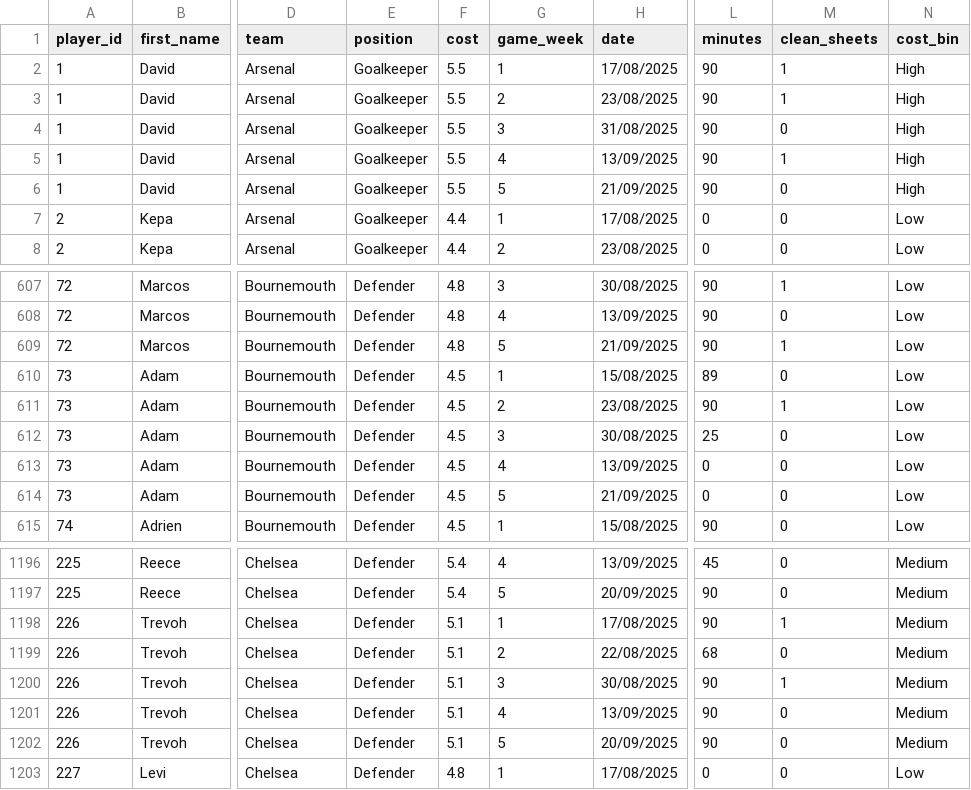
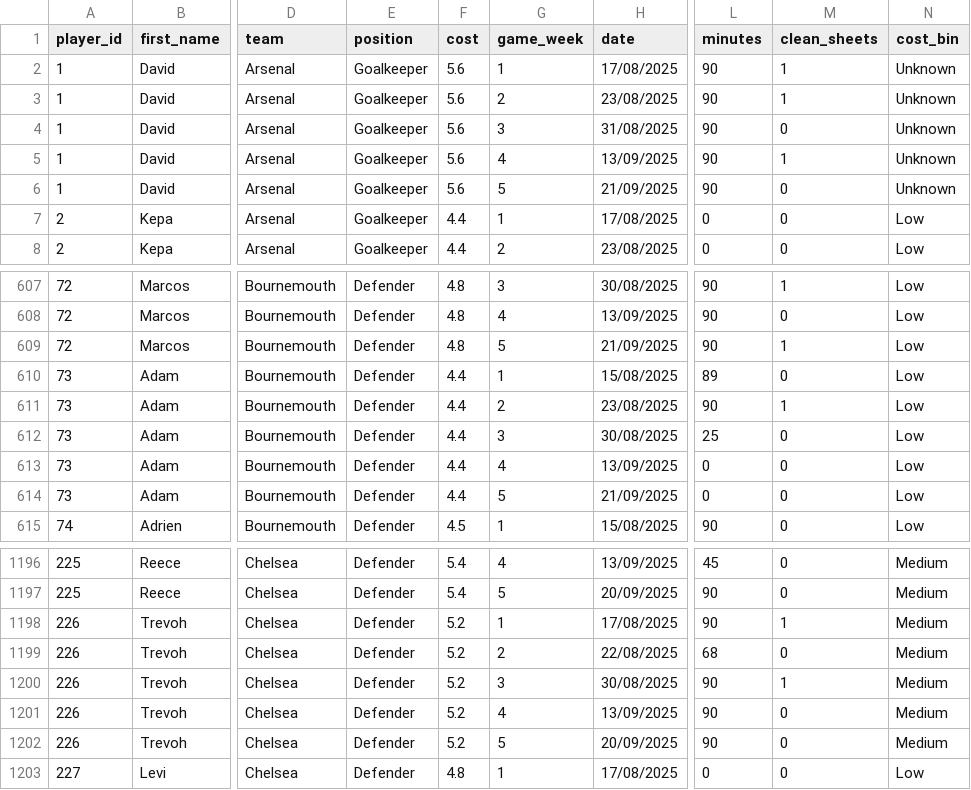
Before and after one commit to Yeti7554/scoresnippet-data, a CSV file: data.csv, drawn as a sheet; only a part is shown, gaps mark what is left out; the diff covers the shown part only; the diff names each change by its address in the sheet, - before the commit and + after, or states it on an @@ line.

```diff
--- a/data.csv
+++ b/data.csv
-F2:F6 (cost): 5.5
+F2:F6 (cost): 5.6
-N2:N6 (cost_bin): High
+N2:N6 (cost_bin): Unknown
-F610:F614 (cost): 4.5
+F610:F614 (cost): 4.4
-F1198:F1202 (cost): 5.1
+F1198:F1202 (cost): 5.2
```
Also changed, not shown: 15 edited cells elsewhere in this file.
